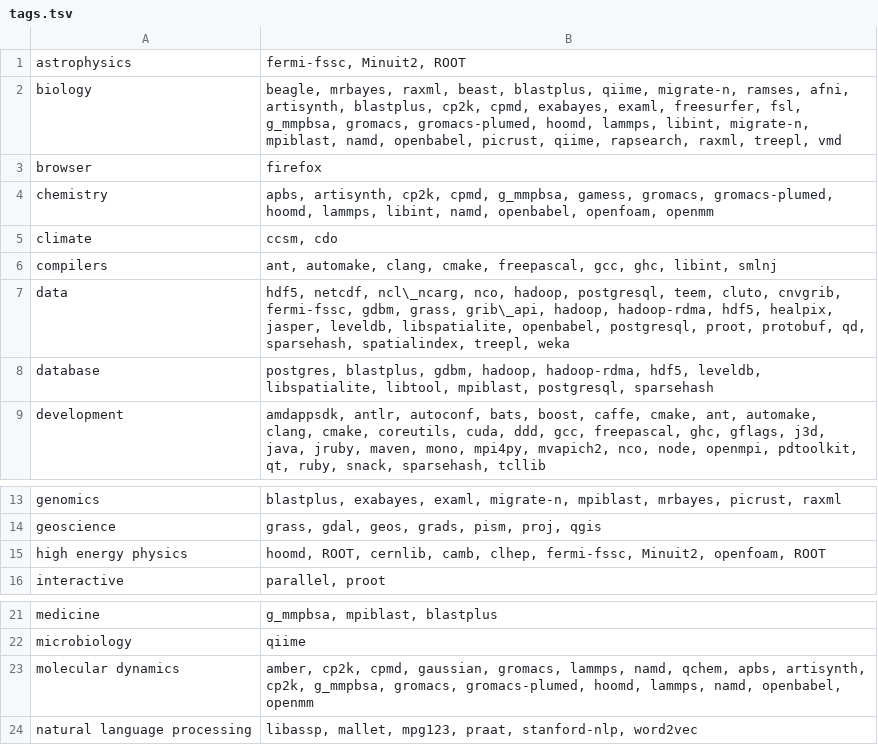
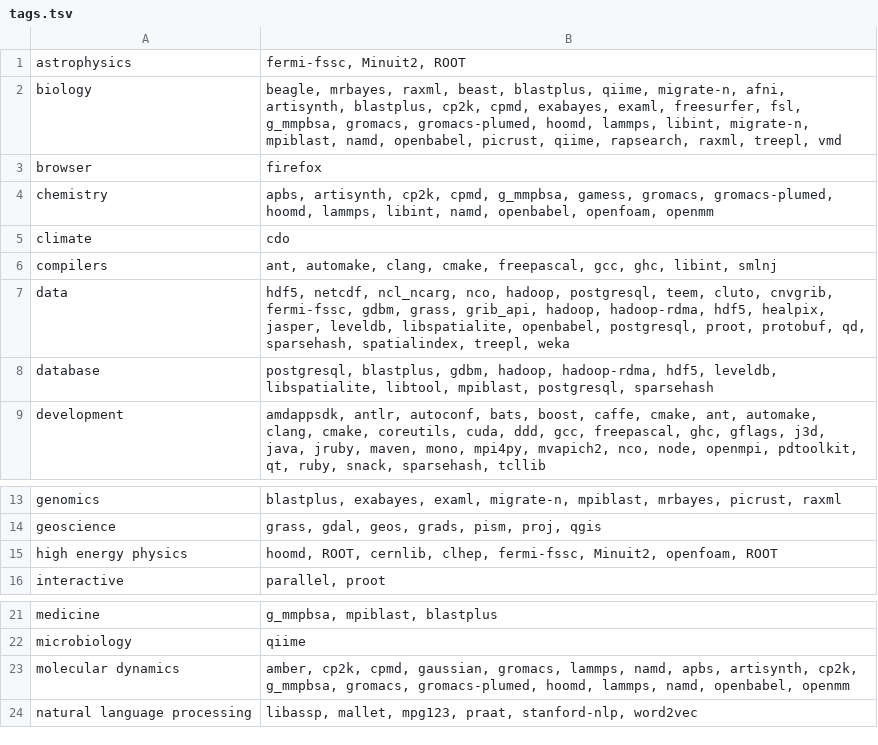
Before and after one commit to rcc-uchicago/modules, a TSV file: staging/tags.tsv, drawn as a sheet; only a part is shown, gaps mark what is left out; the diff names each change by its address in the sheet, - before the commit and + after, or states it on an @@ line.

```diff
--- a/staging/tags.tsv
+++ b/staging/tags.tsv
-B2: …qiime, migrate-n, ramses, afni, artisynth,…
+B2: …qiime, migrate-n, afni, artisynth,…
-B5: ccsm, cdo
+B5: cdo
-B7: hdf5, netcdf, ncl\_ncarg, nco, hadoop, postgresql, teem, cluto, cnvgrib, fermi-fssc, gdbm, grass, grib\_api, hadoop, hadoop-rdma,…
+B7: hdf5, netcdf, ncl_ncarg, nco, hadoop, postgresql, teem, cluto, cnvgrib, fermi-fssc, gdbm, grass, grib_api, hadoop, hadoop-rdma,…
-B8: postgres, blastplus, gdbm,…
+B8: postgresql, blastplus, gdbm,…
-B15: …ROOT, cernlib, camb, clhep, fermi-fssc,…
+B15: …ROOT, cernlib, clhep, fermi-fssc,…
-B23: …lammps, namd, qchem, apbs, artisynth,…
+B23: …lammps, namd, apbs, artisynth,…
```
Also changed, not shown: 2 other files.
